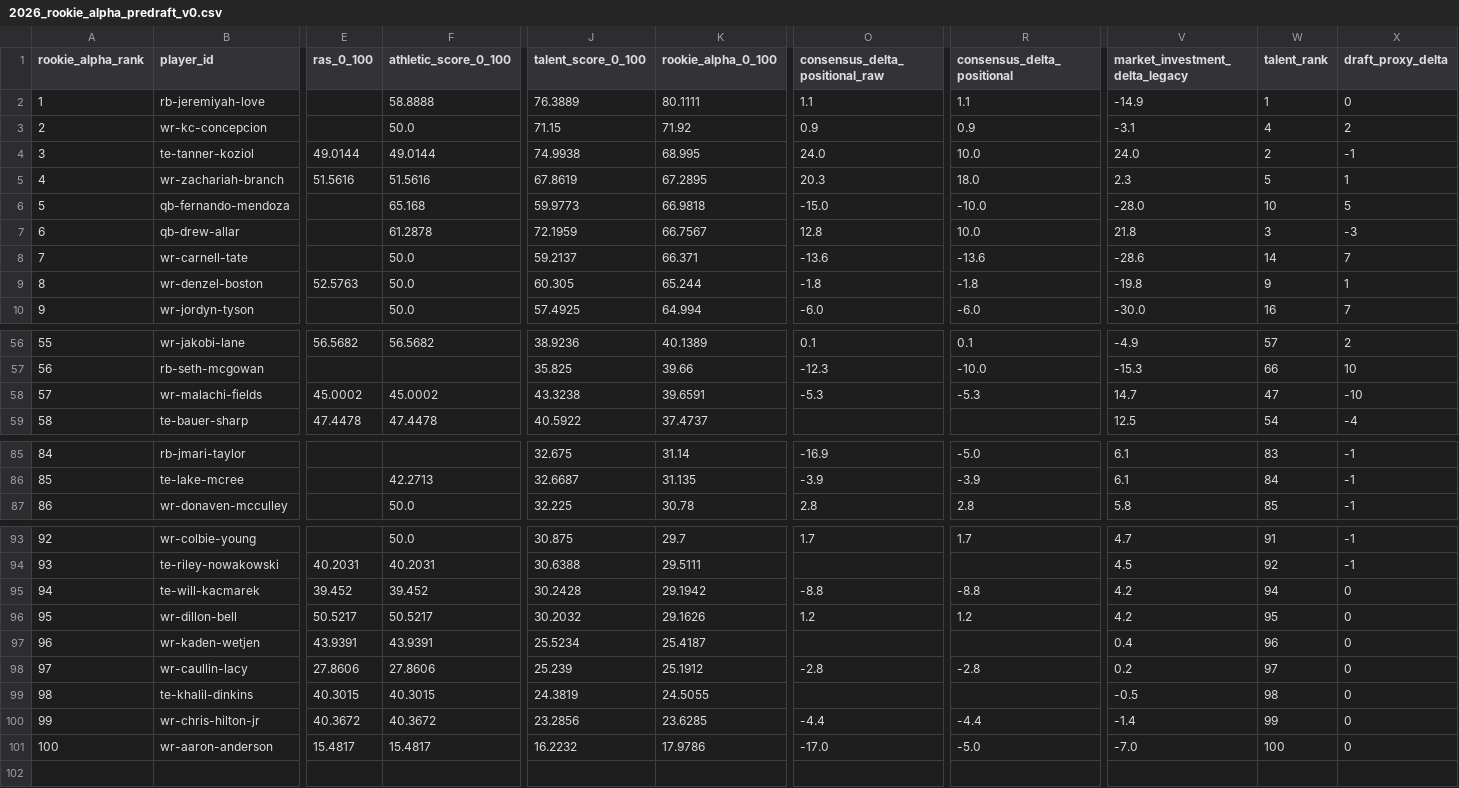
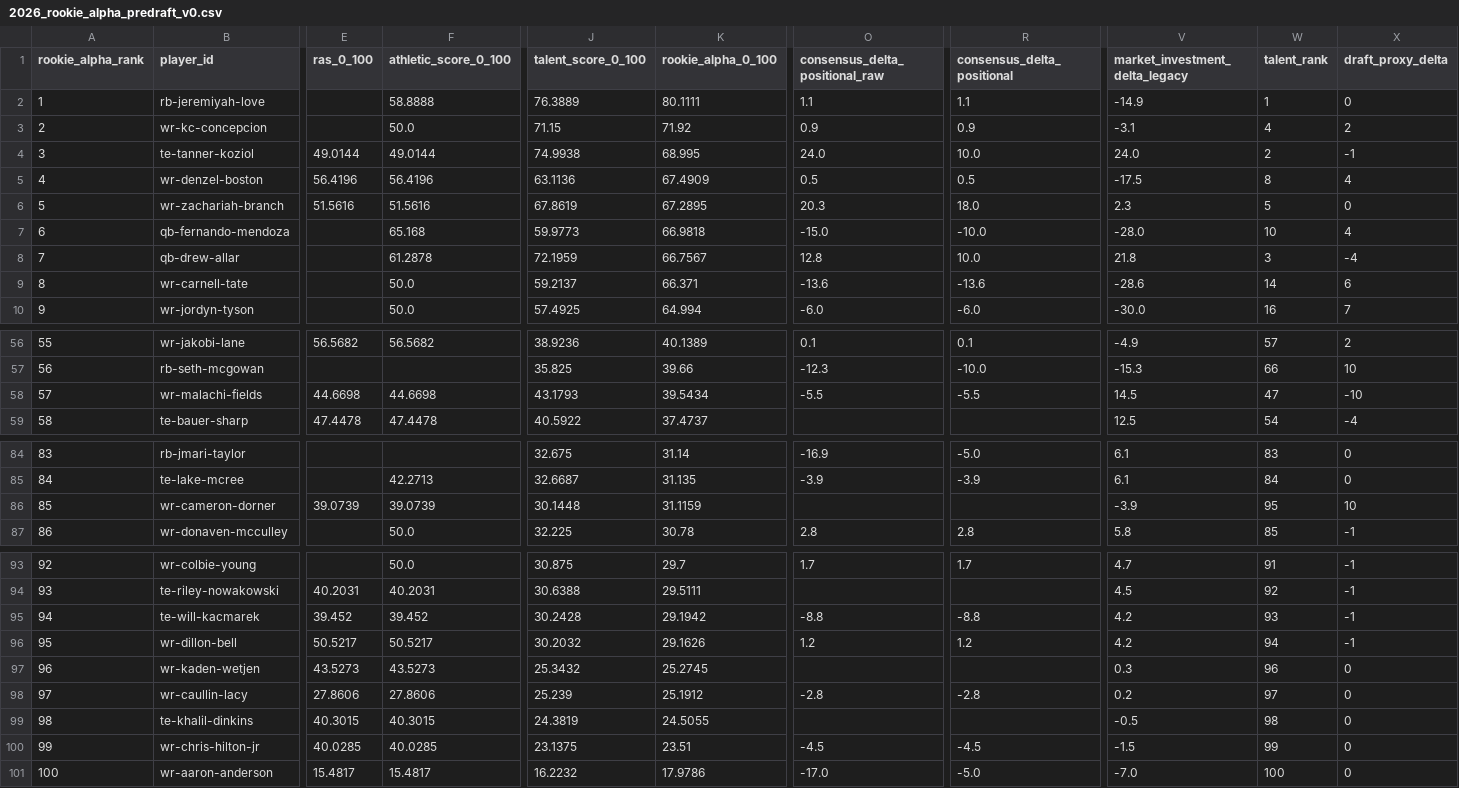
Before and after one commit to Prometheus-Frameworks/TIBER-Rookies, a CSV file: exports/promoted/rookie-alpha/2026_rookie_alpha_predraft_v0.csv, drawn as a sheet; only a part is shown, gaps mark what is left out; removed rows and columns are numbered as before the commit, all else as after; rows hold the shown columns only; the diff covers the shown part only; the diff names each change by its address in the sheet, - before the commit and + after, or states it on an @@ line.

```diff
--- a/exports/promoted/rookie-alpha/2026_rookie_alpha_predraft_v0.csv
+++ b/exports/promoted/rookie-alpha/2026_rookie_alpha_predraft_v0.csv
+row 5: 4 | wr-denzel-boston | 56.4196 | 56.4196 | 63.1136 | 67.4909 | 0.5 | 0.5 | -17.5 | 8 | 4
-A6 (rookie_alpha_rank): 4
+A6 (rookie_alpha_rank): 5
-X6 (draft_proxy_delta): 1
+X6 (draft_proxy_delta): 0
-A7 (rookie_alpha_rank): 5
+A7 (rookie_alpha_rank): 6
-X7 (draft_proxy_delta): 5
+X7 (draft_proxy_delta): 4
-A8 (rookie_alpha_rank): 6
+A8 (rookie_alpha_rank): 7
-X8 (draft_proxy_delta): -3
+X8 (draft_proxy_delta): -4
-A9 (rookie_alpha_rank): 7
+A9 (rookie_alpha_rank): 8
-X9 (draft_proxy_delta): 7
+X9 (draft_proxy_delta): 6
-row 9: 8 | wr-denzel-boston | 52.5763 | 50.0 | 60.305 | 65.244 | -1.8 | -1.8 | -19.8 | 9 | 1
-E58 (ras_0_100): 45.0002
+E58 (ras_0_100): 44.6698
-F58 (athletic_score_0_100): 45.0002
+F58 (athletic_score_0_100): 44.6698
-J58 (talent_score_0_100): 43.3238
+J58 (talent_score_0_100): 43.1793
-K58 (rookie_alpha_0_100): 39.6591
+K58 (rookie_alpha_0_100): 39.5434
-O58 (consensus_delta_positional_raw): -5.3
+O58 (consensus_delta_positional_raw): -5.5
-R58 (consensus_delta_positional): -5.3
+R58 (consensus_delta_positional): -5.5
-V58 (market_investment_delta_legacy): 14.7
+V58 (market_investment_delta_legacy): 14.5
-A84 (rookie_alpha_rank): 84
+A84 (rookie_alpha_rank): 83
-X84:X85 (draft_proxy_delta): -1
+X84:X85 (draft_proxy_delta): 0
-A85 (rookie_alpha_rank): 85
+A85 (rookie_alpha_rank): 84
+row 86: 85 | wr-cameron-dorner | 39.0739 | 39.0739 | 30.1448 | 31.1159 |  |  | -3.9 | 95 | 10
-W95 (talent_rank): 94
+W95 (talent_rank): 93
-X95:X96 (draft_proxy_delta): 0
+X95:X96 (draft_proxy_delta): -1
-W96 (talent_rank): 95
+W96 (talent_rank): 94
-E97 (ras_0_100): 43.9391
+E97 (ras_0_100): 43.5273
-F97 (athletic_score_0_100): 43.9391
+F97 (athletic_score_0_100): 43.5273
-J97 (talent_score_0_100): 25.5234
+J97 (talent_score_0_100): 25.3432
-K97 (rookie_alpha_0_100): 25.4187
+K97 (rookie_alpha_0_100): 25.2745
-V97 (market_investment_delta_legacy): 0.4
+V97 (market_investment_delta_legacy): 0.3
-E100 (ras_0_100): 40.3672
+E100 (ras_0_100): 40.0285
-F100 (athletic_score_0_100): 40.3672
+F100 (athletic_score_0_100): 40.0285
-J100 (talent_score_0_100): 23.2856
+J100 (talent_score_0_100): 23.1375
-K100 (rookie_alpha_0_100): 23.6285
+K100 (rookie_alpha_0_100): 23.51
-O100 (consensus_delta_positional_raw): -4.4
+O100 (consensus_delta_positional_raw): -4.5
-R100 (consensus_delta_positional): -4.4
+R100 (consensus_delta_positional): -4.5
-V100 (market_investment_delta_legacy): -1.4
+V100 (market_investment_delta_legacy): -1.5
```
Also changed, not shown: 1 removed row and 64 edited cells elsewhere in this file, 4 other files.
